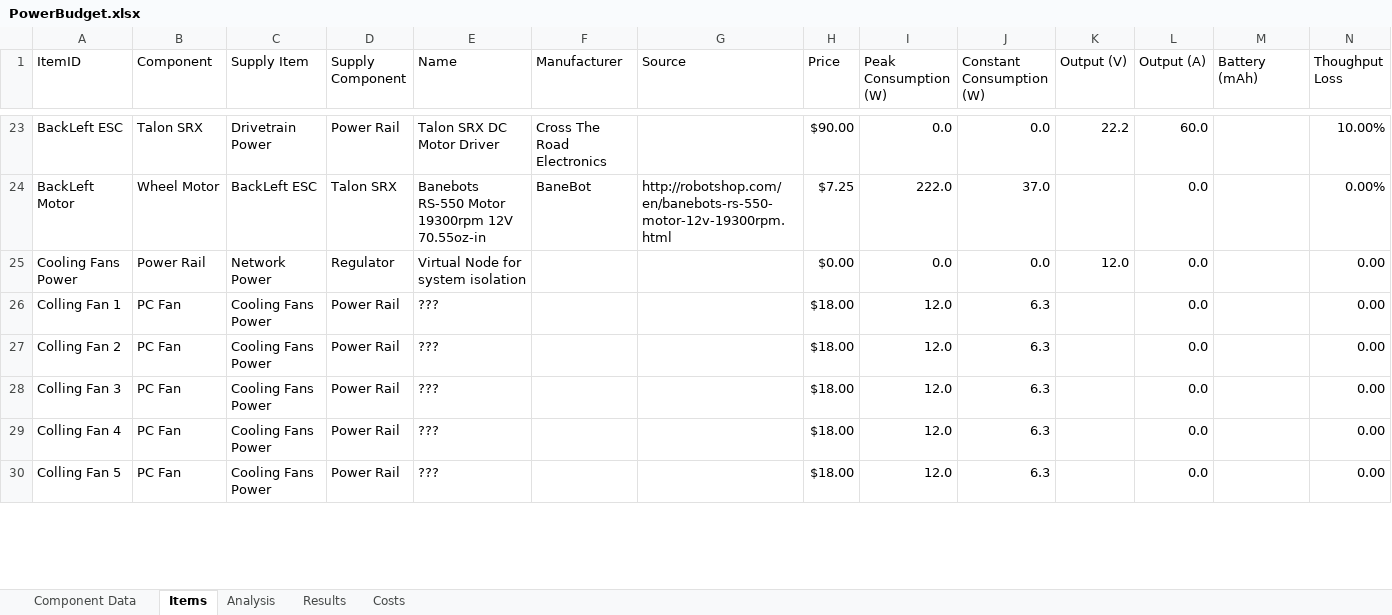
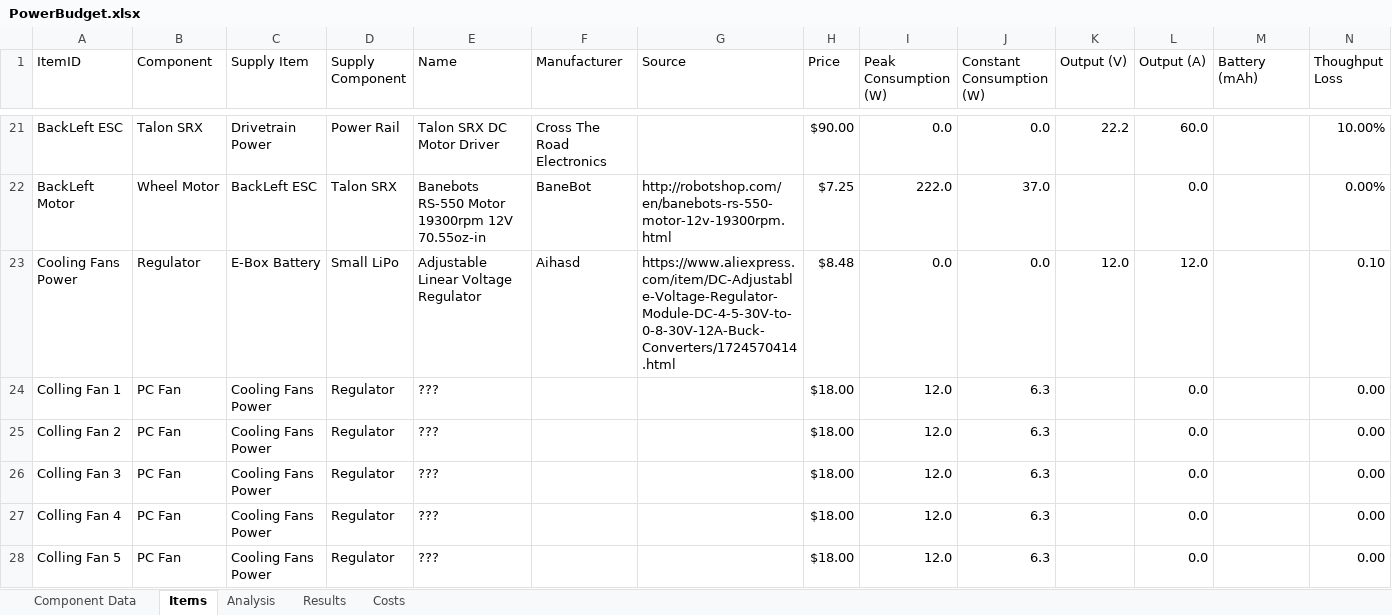
Before and after one commit to ISU-MAVRIC/MAVRIC-Systems, an Excel workbook: Electrical/PowerBudget.xlsx, sheet Items, drawn as a sheet; only a part is shown, gaps mark what is left out; values as stored, in another font and other column widths than the file's, no borders; table styles not drawn; addresses are those after the commit; the diff covers the shown part only; the diff names each change by its address in the sheet, - before the commit and + after, or states it on an @@ line.

Commit message:
Update power budget for battery change

```diff
--- a/Electrical/PowerBudget.xlsx (sheet Items)
+++ b/Electrical/PowerBudget.xlsx (sheet Items)
-B23 (Component): Power Rail
+B23 (Component): Regulator
-C23 (Supply Item): Network Power
+C23 (Supply Item): E-Box Battery
-D23 (Supply Component): Regulator
+D23 (Supply Component): Small LiPo
-E23 (Name): Virtual Node for system isolation
+E23 (Name): Adjustable Linear Voltage Regulator
-F23 (Manufacturer): (empty)
+F23 (Manufacturer): Aihasd
-G23 (Source): (empty)
+G23 (Source): https://www.aliexpress.com/item/DC-Adjustable-Voltage-Regulator-Module-DC-4-5-30V-to-0-8-30V-12A-Buck-Converters/1724570414.html
-H23 (Price): $0.00
+H23 (Price): $8.48
-L23 (Output (A)): 0.0
+L23 (Output (A)): 12.0
-N23 (Thoughput Loss): 0.00
+N23 (Thoughput Loss): 0.10
-D24:D28 (Supply Component): Power Rail
+D24:D28 (Supply Component): Regulator
```
Also changed, not shown: 2 removed rows and 19 edited cells elsewhere in this sheet, sheet Analysis, sheet Costs, sheet Results, sheet Component Data, formulas that keep their value, hidden cells.
